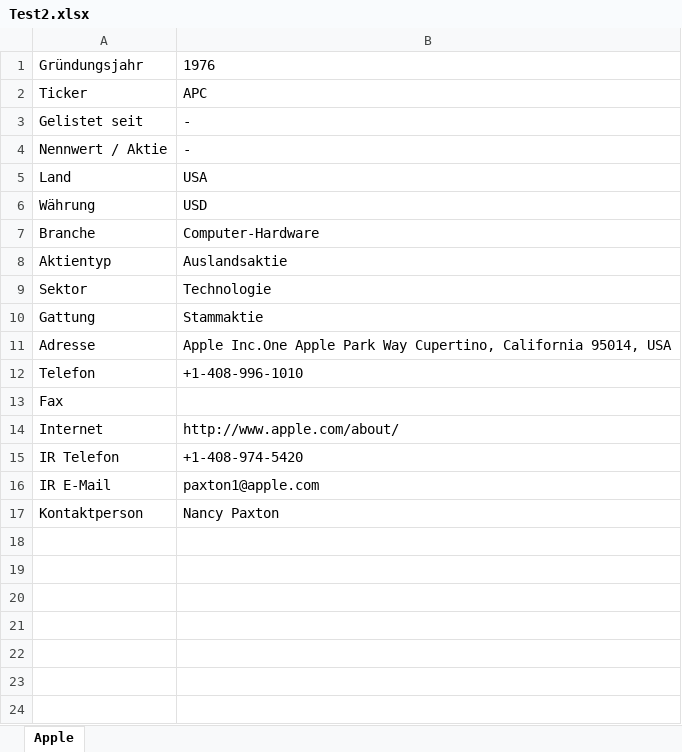
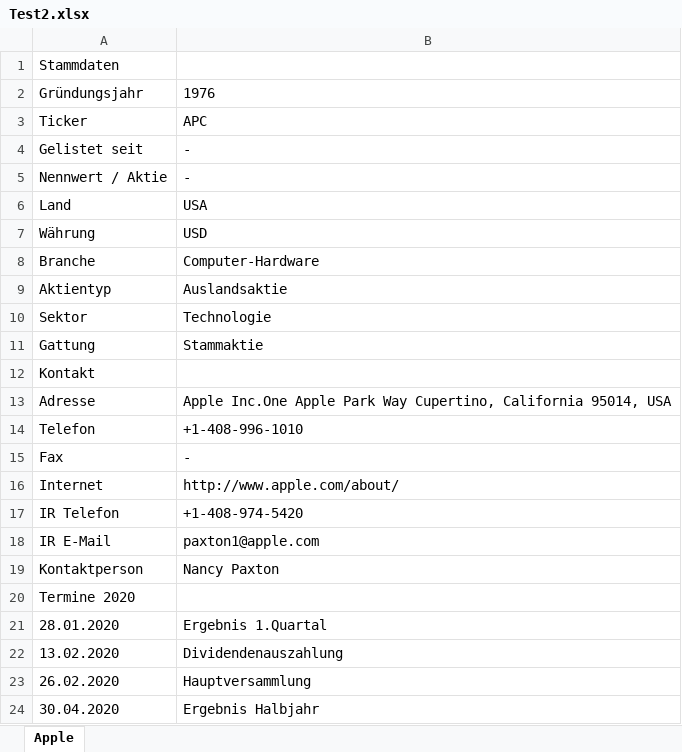
Before and after one commit to Rapid1898-code/Python-Diverses, an Excel workbook: Webscraping with BeautifulSoup/Test2.xlsx, sheet Apple, drawn as a sheet; values as stored, in another font and other column widths than the file's, no borders; addresses are those after the commit; the diff names each change by its address in the sheet, - before the commit and + after, or states it on an @@ line.

```diff
--- a/Webscraping with BeautifulSoup/Test2.xlsx (sheet Apple)
+++ b/Webscraping with BeautifulSoup/Test2.xlsx (sheet Apple)
+row 1: Stammdaten
+row 12: Kontakt
-B15: (empty)
+B15: -
+row 20: Termine 2020
+row 21: 28.01.2020 | Ergebnis 1.Quartal
+row 22: 13.02.2020 | Dividendenauszahlung
+row 23: 26.02.2020 | Hauptversammlung
+row 24: 30.04.2020 | Ergebnis Halbjahr
```
Also changed, not shown: 2 other files.
